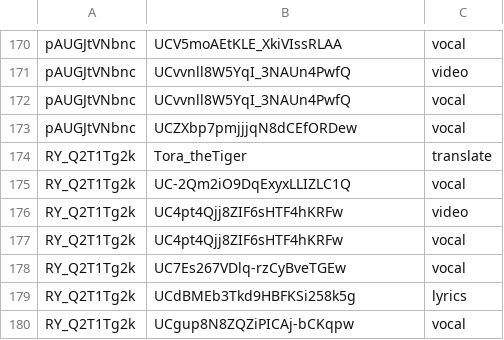
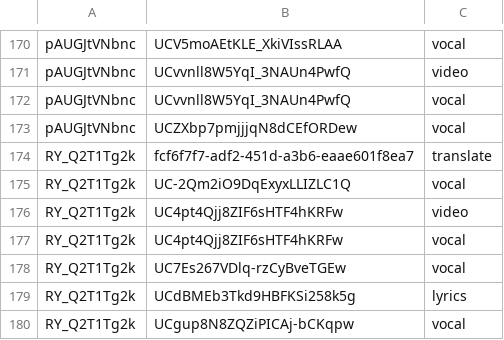
Before and after one commit to Youtaite-Network/youtaite-network-api, a CSV file: db/roles.csv, drawn as a sheet; only a part is shown, gaps mark what is left out; the diff covers the shown part only.

```diff
--- a/db/roles.csv
+++ b/db/roles.csv
@@ -173,3 +173,3 @@ pAUGJtVNbnc,UCvvnll8W5YqI_3NAUn4PwfQ,vocal
 pAUGJtVNbnc,UCZXbp7pmjjjqN8dCEfORDew,vocal
-RY_Q2T1Tg2k,Tora_theTiger,translate
+RY_Q2T1Tg2k,fcf6f7f7-adf2-451d-a3b6-eaae601f8ea7,translate
 RY_Q2T1Tg2k,UC-2Qm2iO9DqExyxLLIZLC1Q,vocal
```
Also changed, not shown: 10 edited cells elsewhere in this file, db/people.csv, 3 other files.
